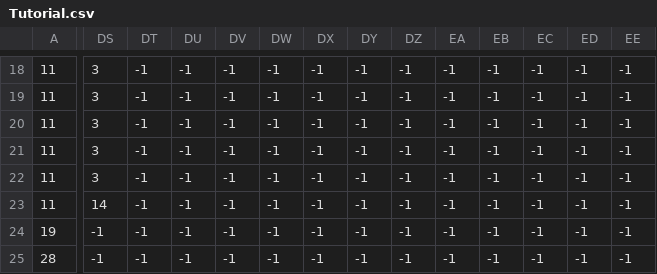
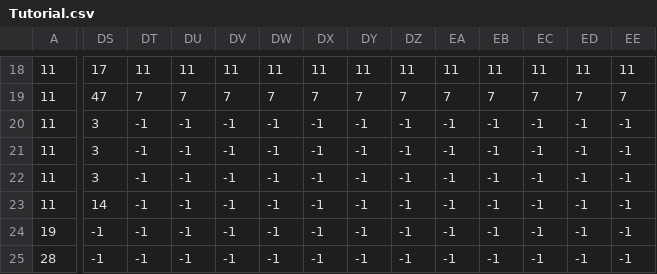
Before and after one commit to unresolved-error/Kross-Engine-Game, a CSV file: Project/Working/Assets/Tiles/TileMaps/Tutorial.csv, drawn as a sheet; only a part is shown, gaps mark what is left out; the diff covers the shown part only; the diff names each change by its address in the sheet, - before the commit and + after, or states it on an @@ line.

```diff
--- a/Project/Working/Assets/Tiles/TileMaps/Tutorial.csv
+++ b/Project/Working/Assets/Tiles/TileMaps/Tutorial.csv
-DS18: 3
+DS18: 17
-DT18: -1
+DT18: 11
-DU18: -1
+DU18: 11
-DV18: -1
+DV18: 11
-DW18: -1
+DW18: 11
-DX18: -1
+DX18: 11
-DY18: -1
+DY18: 11
-DZ18: -1
+DZ18: 11
-EA18: -1
+EA18: 11
-EB18: -1
+EB18: 11
-EC18: -1
+EC18: 11
-ED18: -1
+ED18: 11
-EE18: -1
+EE18: 11
-DS19: 3
+DS19: 47
-DT19: -1
+DT19: 7
-DU19: -1
+DU19: 7
-DV19: -1
+DV19: 7
-DW19: -1
+DW19: 7
-DX19: -1
+DX19: 7
-DY19: -1
+DY19: 7
-DZ19: -1
+DZ19: 7
-EA19: -1
+EA19: 7
-EB19: -1
+EB19: 7
-EC19: -1
+EC19: 7
-ED19: -1
+ED19: 7
-EE19: -1
+EE19: 7
```
Also changed, not shown: 59 edited cells elsewhere in this file, 4 other files.
